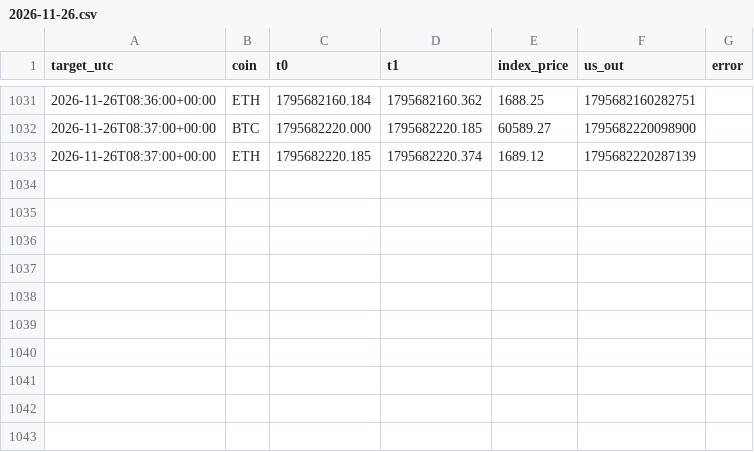
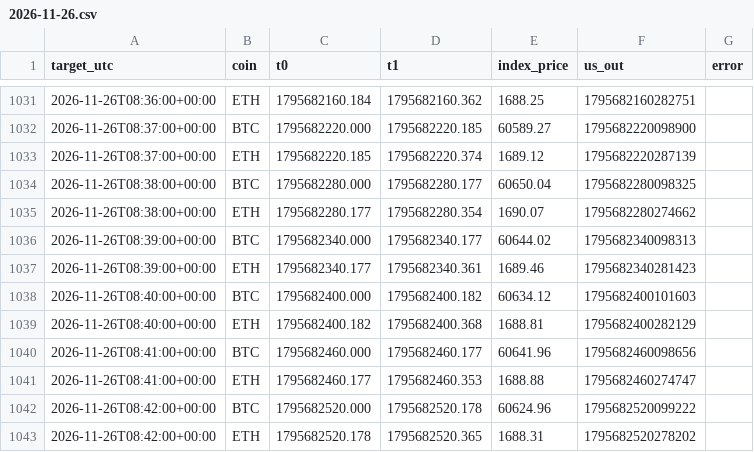
Before and after one commit to WheelOfBalls/BOB-Cloud-Recorder, a CSV file: data/index_1m/2026-11-26.csv, drawn as a sheet; only a part is shown, gaps mark what is left out.

```diff
--- a/data/index_1m/2026-11-26.csv
+++ b/data/index_1m/2026-11-26.csv
@@ -1033 +1033,11 @@ target_utc,coin,t0,t1,index_price,us_out,error
 2026-11-26T08:37:00+00:00,ETH,1795682220.185,1795682220.374,1689.12,1795682220287139,
+2026-11-26T08:38:00+00:00,BTC,1795682280.000,1795682280.177,60650.04,1795682280098325,
+2026-11-26T08:38:00+00:00,ETH,1795682280.177,1795682280.354,1690.07,1795682280274662,
+2026-11-26T08:39:00+00:00,BTC,1795682340.000,1795682340.177,60644.02,1795682340098313,
+2026-11-26T08:39:00+00:00,ETH,1795682340.177,1795682340.361,1689.46,1795682340281423,
+2026-11-26T08:40:00+00:00,BTC,1795682400.000,1795682400.182,60634.12,1795682400101603,
+2026-11-26T08:40:00+00:00,ETH,1795682400.182,1795682400.368,1688.81,1795682400282129,
+2026-11-26T08:41:00+00:00,BTC,1795682460.000,1795682460.177,60641.96,1795682460098656,
+2026-11-26T08:41:00+00:00,ETH,1795682460.177,1795682460.353,1688.88,1795682460274747,
+2026-11-26T08:42:00+00:00,BTC,1795682520.000,1795682520.178,60624.96,1795682520099222,
+2026-11-26T08:42:00+00:00,ETH,1795682520.178,1795682520.365,1688.31,1795682520278202,
```
Also changed, not shown: data/cloud_loop.csv, data/run_log.csv, 1 other file.
